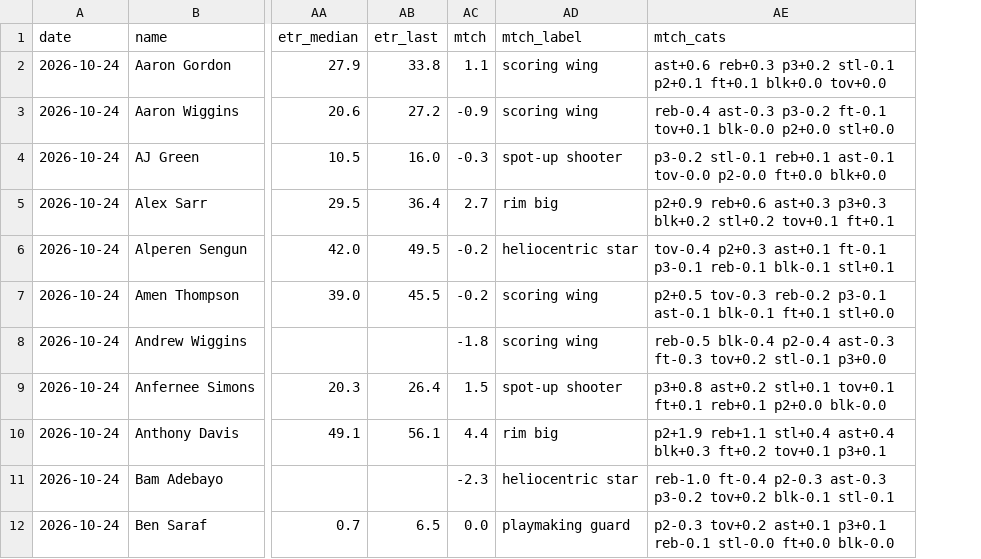
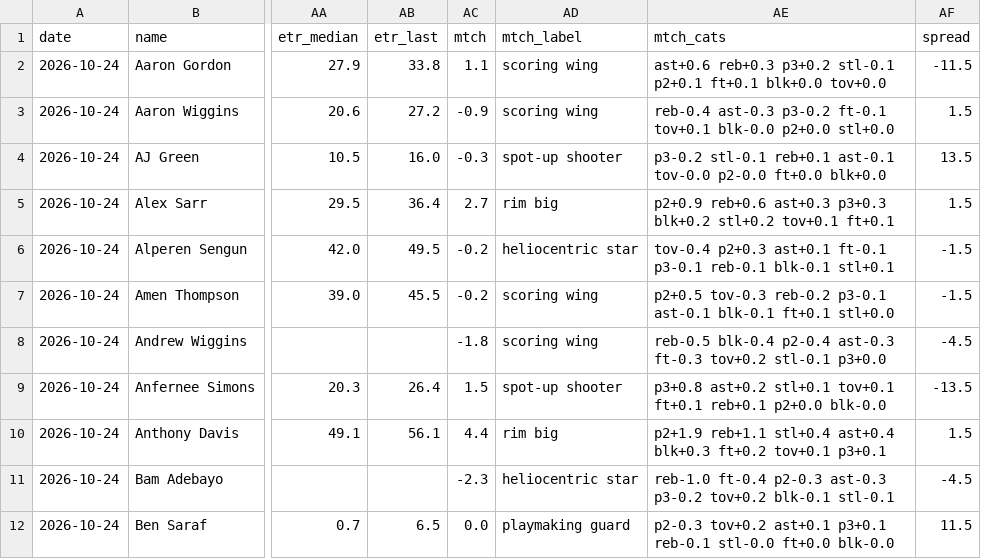
Before and after one commit to JonBoyBeats/br_rankings, a CSV file: analysis/nba/daily/2026-10-24_sat_box.csv, drawn as a sheet; only a part is shown, gaps mark what is left out; the diff names each change by its address in the sheet, - before the commit and + after, or states it on an @@ line.

```diff
--- a/analysis/nba/daily/2026-10-24_sat_box.csv
+++ b/analysis/nba/daily/2026-10-24_sat_box.csv
+column AF (spread), rows 2-12: -11.5 | 1.5 | 13.5 | 1.5 | -1.5 | -1.5 | -4.5 | -13.5 | 1.5 | -4.5 | 11.5
```
Also changed, not shown: analysis/nba/daily/2026-10-23_fri_box.csv, analysis/nba/daily/2026-10-25_sun_box.csv, 25 other files.
